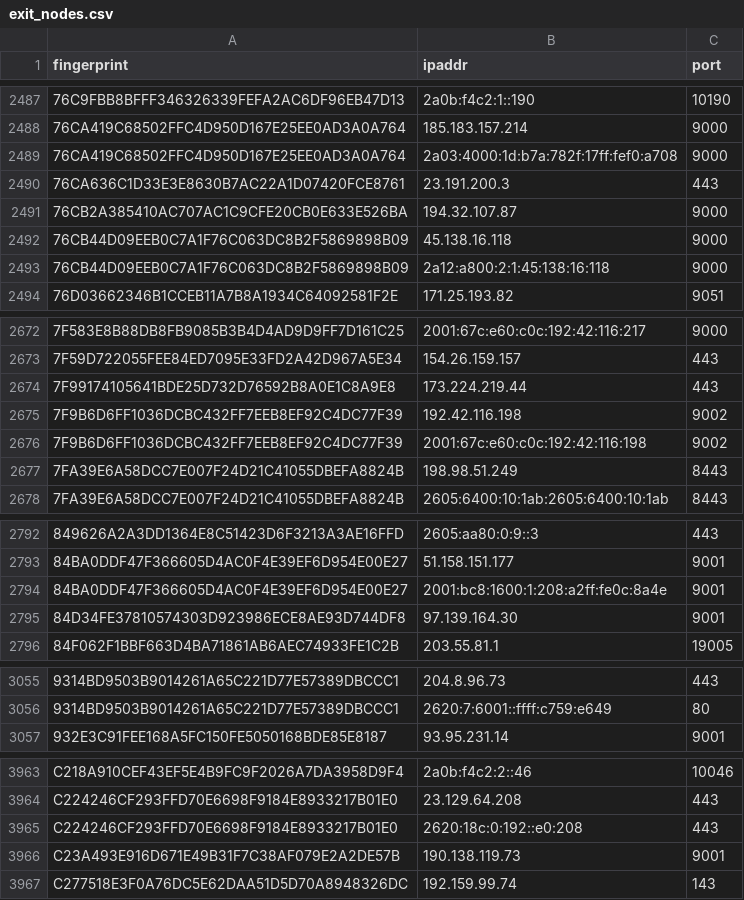
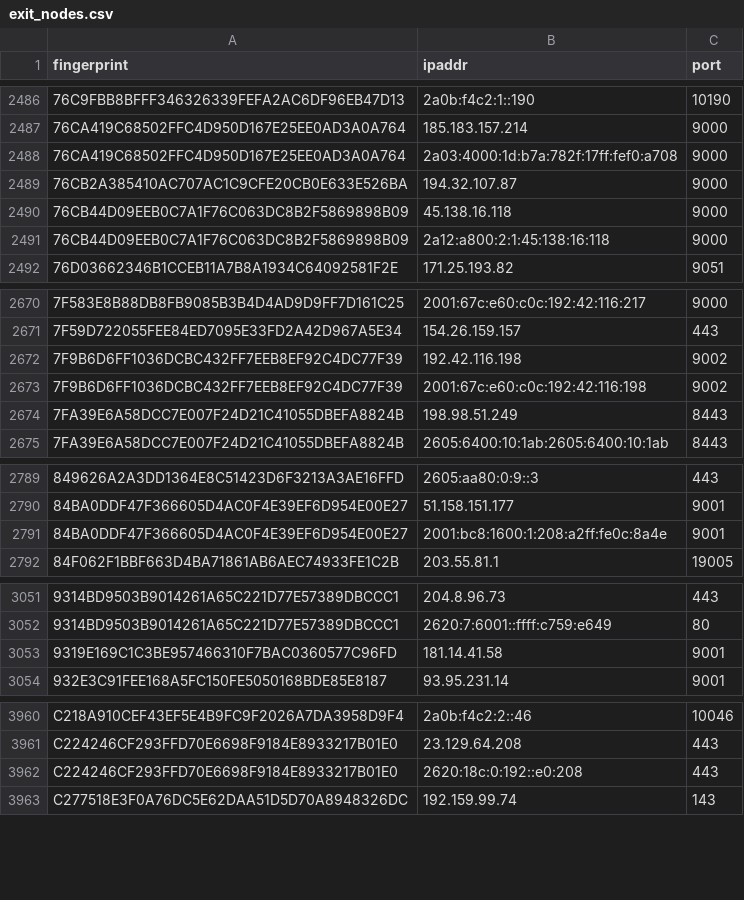
Before and after one commit to 0xPratikPatil/peel-the-net, a CSV file: dataset/exit_nodes.csv, drawn as a sheet; only a part is shown, gaps mark what is left out; the diff covers the shown part only.

```diff
--- a/dataset/exit_nodes.csv
+++ b/dataset/exit_nodes.csv
@@ -2489,3 +2488,2 @@ fingerprint,ipaddr,port
 76CA419C68502FFC4D950D167E25EE0AD3A0A764,2a03:4000:1d:b7a:782f:17ff:fef0:a708,9000
-76CA636C1D33E3E8630B7AC22A1D07420FCE8761,23.191.200.3,443
 76CB2A385410AC707AC1C9CFE20CB0E633E526BA,194.32.107.87,9000
@@ -2673,3 +2671,2 @@ fingerprint,ipaddr,port
 7F59D722055FEE84ED7095E33FD2A42D967A5E34,154.26.159.157,443
-7F99174105641BDE25D732D76592B8A0E1C8A9E8,173.224.219.44,443
 7F9B6D6FF1036DCBC432FF7EEB8EF92C4DC77F39,192.42.116.198,9002
@@ -2794,3 +2791,2 @@ fingerprint,ipaddr,port
 84BA0DDF47F366605D4AC0F4E39EF6D954E00E27,2001:bc8:1600:1:208:a2ff:fe0c:8a4e,9001
-84D34FE37810574303D923986ECE8AE93D744DF8,97.139.164.30,9001
 84F062F1BBF663D4BA71861AB6AEC74933FE1C2B,203.55.81.1,19005
@@ -3056,2 +3052,3 @@ fingerprint,ipaddr,port
 9314BD9503B9014261A65C221D77E57389DBCCC1,2620:7:6001::ffff:c759:e649,80
+9319E169C1C3BE957466310F7BAC0360577C96FD,181.14.41.58,9001
 932E3C91FEE168A5FC150FE5050168BDE85E8187,93.95.231.14,9001
@@ -3965,3 +3962,2 @@ C224246CF293FFD70E6698F9184E8933217B01E0,23.129.64.208,443
 C224246CF293FFD70E6698F9184E8933217B01E0,2620:18c:0:192::e0:208,443
-C23A493E916D671E49B31F7C38AF079E2A2DE57B,190.138.119.73,9001
 C277518E3F0A76DC5E62DAA51D5D70A8948326DC,192.159.99.74,143
```
Also changed, not shown: 2 added rows and 5 removed rows elsewhere in this file, dataset/all_nodes.csv, dataset/guard_nodes.csv, 3 other files.
